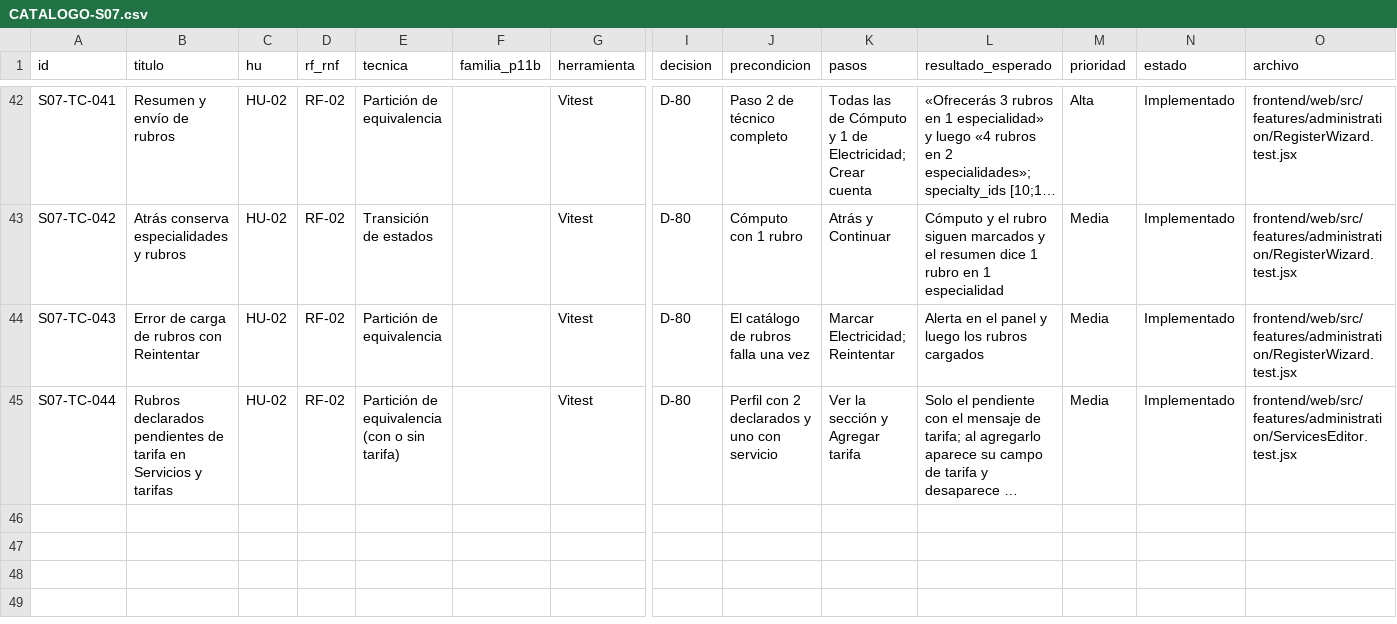
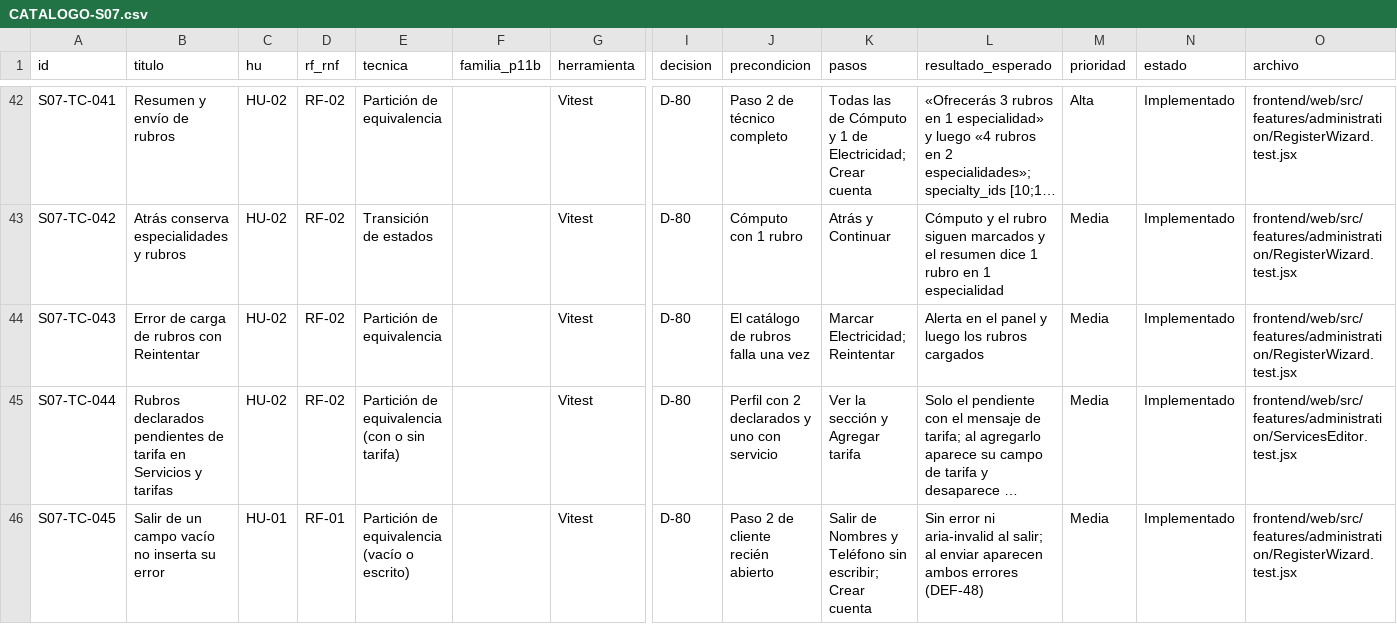
Before and after one commit to grupopruebas41/TecnicoYA-Huancayo, a CSV file: docs/documentacion/plan-pruebas-v3/sprint-07/CATALOGO-S07.csv, drawn as a sheet; only a part is shown, gaps mark what is left out; long unchanged cells end in …; rows hold the shown columns only; the diff names each change by its address in the sheet, - before the commit and + after, or states it on an @@ line.

```diff
--- a/docs/documentacion/plan-pruebas-v3/sprint-07/CATALOGO-S07.csv
+++ b/docs/documentacion/plan-pruebas-v3/sprint-07/CATALOGO-S07.csv
+row 46: S07-TC-045 | Salir de un campo vacío no inserta su error | HU-01 | RF-01 | Partición de equivalencia (vacío o escrito) |  | Vitest | D-80 | Paso 2 de cliente recién abierto | Salir de Nombres y Teléfono sin escribir; Crear cuenta | Sin error ni aria-invalid al salir; al enviar aparecen ambos errores (DEF-48) | Media | Implementado | frontend/web/src/features/administration/RegisterWizard.test.jsx
```
Also changed, not shown: docs/documentacion/calidad/REGISTRO-DEFECTOS.csv, 8 other files.
